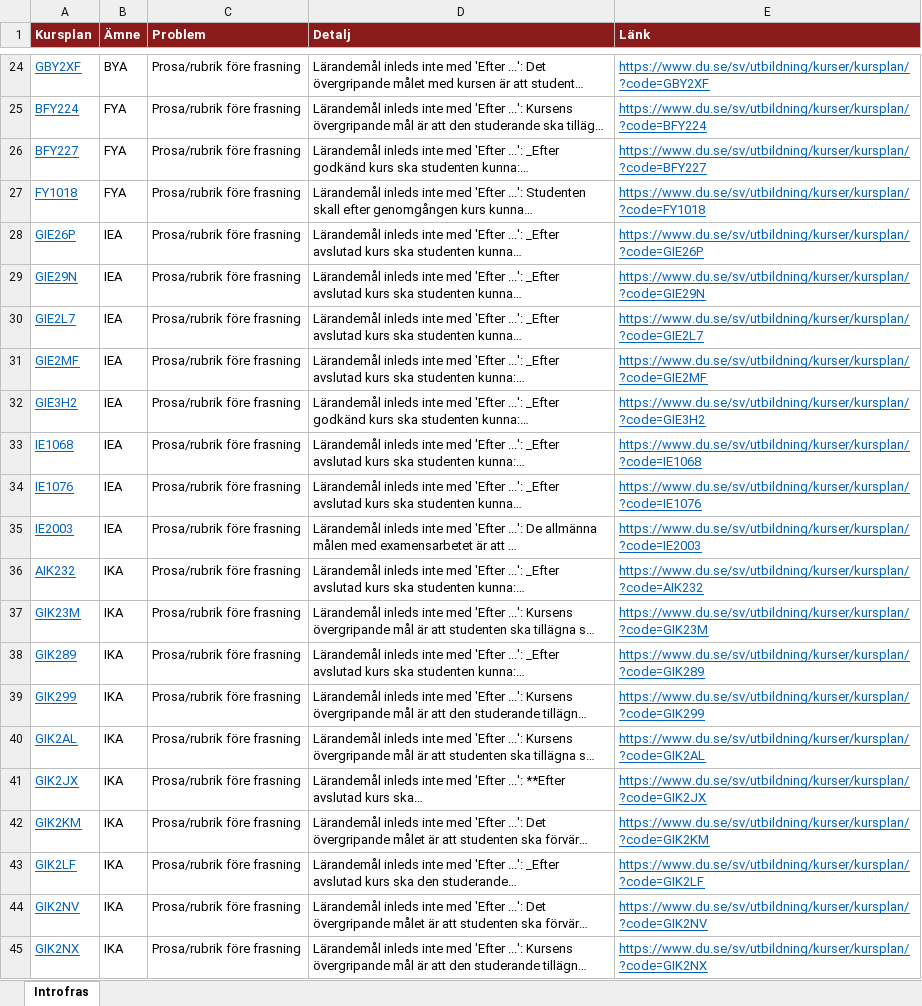
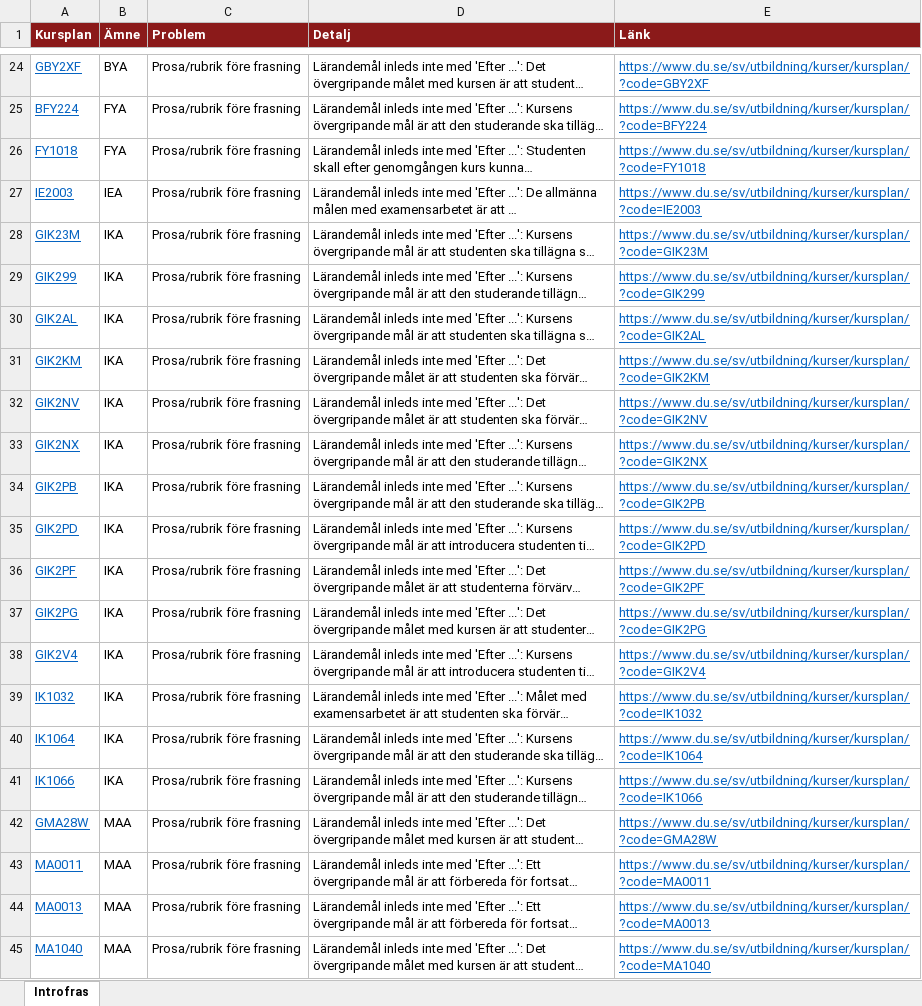
Before and after one commit to charlie-lindgren/dalarna-university, an Excel workbook: vault-dalarna-university/01 IIT/Analys/Introfras.xlsx, sheet Introfras, drawn as a sheet; only a part is shown, gaps mark what is left out; the shorter side is filled out with more unchanged rows; long unchanged cells end in …; values as stored, in another font and other column widths than the file's, no borders; the diff covers the shown part only; the diff names each change by its address in the sheet, - before the commit and + after, or states it on an @@ line.

```diff
--- a/vault-dalarna-university/01 IIT/Analys/Introfras.xlsx (sheet Introfras)
+++ b/vault-dalarna-university/01 IIT/Analys/Introfras.xlsx (sheet Introfras)
-row 26: BFY227 | FYA | Prosa/rubrik före frasning | Lärandemål inleds inte med 'Efter ...': _Efter godkänd kurs ska studenten kunna:… | https://www.du.se/sv/utbildning/kurser/kursplan/?code=BFY227
-row 28: GIE26P | IEA | Prosa/rubrik före frasning | Lärandemål inleds inte med 'Efter ...': _Efter avslutad kurs ska studenten kunna… | https://www.du.se/sv/utbildning/kurser/kursplan/?code=GIE26P
-row 29: GIE29N | IEA | Prosa/rubrik före frasning | Lärandemål inleds inte med 'Efter ...': _Efter avslutad kurs ska studenten kunna… | https://www.du.se/sv/utbildning/kurser/kursplan/?code=GIE29N
-row 30: GIE2L7 | IEA | Prosa/rubrik före frasning | Lärandemål inleds inte med 'Efter ...': _Efter avslutad kurs ska studenten kunna… | https://www.du.se/sv/utbildning/kurser/kursplan/?code=GIE2L7
-row 31: GIE2MF | IEA | Prosa/rubrik före frasning | Lärandemål inleds inte med 'Efter ...': _Efter avslutad kurs ska studenten kunna:… | https://www.du.se/sv/utbildning/kurser/kursplan/?code=GIE2MF
-row 32: GIE3H2 | IEA | Prosa/rubrik före frasning | Lärandemål inleds inte med 'Efter ...': _Efter godkänd kurs ska studenten kunna:… | https://www.du.se/sv/utbildning/kurser/kursplan/?code=GIE3H2
-row 33: IE1068 | IEA | Prosa/rubrik före frasning | Lärandemål inleds inte med 'Efter ...': _Efter avslutad kurs ska studenten kunna:… | https://www.du.se/sv/utbildning/kurser/kursplan/?code=IE1068
-row 34: IE1076 | IEA | Prosa/rubrik före frasning | Lärandemål inleds inte med 'Efter ...': _Efter avslutad kurs ska studenten kunna… | https://www.du.se/sv/utbildning/kurser/kursplan/?code=IE1076
-row 36: AIK232 | IKA | Prosa/rubrik före frasning | Lärandemål inleds inte med 'Efter ...': _Efter avslutad kurs ska studenten kunna:… | https://www.du.se/sv/utbildning/kurser/kursplan/?code=AIK232
-row 38: GIK289 | IKA | Prosa/rubrik före frasning | Lärandemål inleds inte med 'Efter ...': _Efter avslutad kurs ska studenten kunna:… | https://www.du.se/sv/utbildning/kurser/kursplan/?code=GIK289
-row 41: GIK2JX | IKA | Prosa/rubrik före frasning | Lärandemål inleds inte med 'Efter ...': **Efter avslutad kurs ska… | https://www.du.se/sv/utbildning/kurser/kursplan/?code=GIK2JX
-row 43: GIK2LF | IKA | Prosa/rubrik före frasning | Lärandemål inleds inte med 'Efter ...': _Efter avslutad kurs ska den studerande… | https://www.du.se/sv/utbildning/kurser/kursplan/?code=GIK2LF
```
Also changed, not shown: 7 removed rows elsewhere in this sheet, vault-dalarna-university/01 IIT/Analys/Frasningskonsistens.xlsx, vault-dalarna-university/02 IHV/Analys/Omfång på lärandemål.xlsx, 52 other files.
